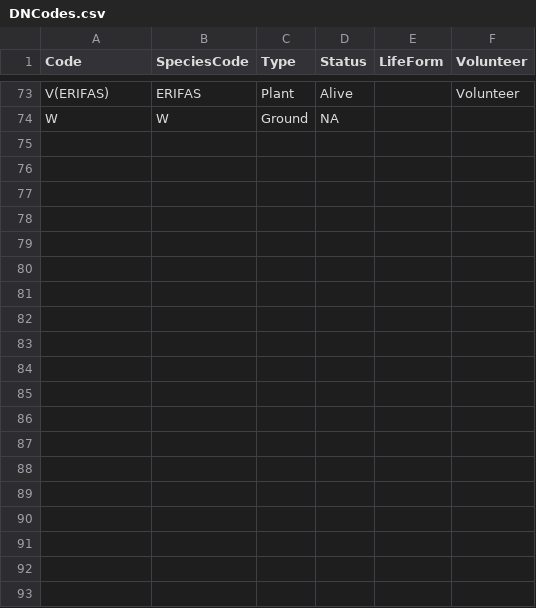
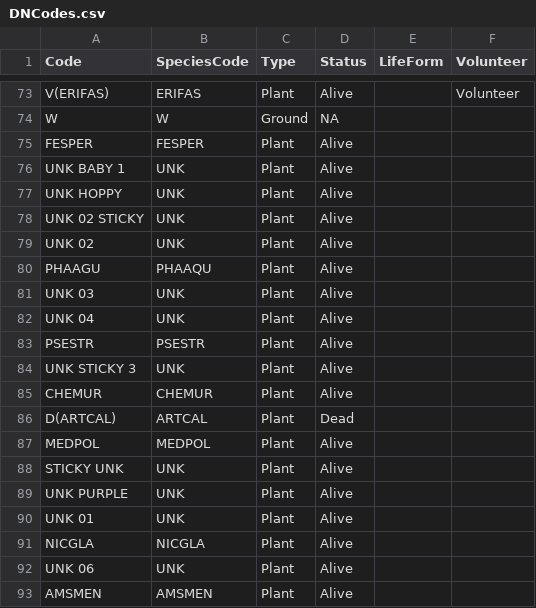
Before and after one commit to g2keating/MCRS_AdvQuant_W23, a CSV file: DNCodes.csv, drawn as a sheet; only a part is shown, gaps mark what is left out; the diff covers the shown part only; the diff names each change by its address in the sheet, - before the commit and + after, or states it on an @@ line.

```diff
--- a/DNCodes.csv
+++ b/DNCodes.csv
+row 75: FESPER | FESPER | Plant | Alive
+row 76: UNK BABY 1 | UNK | Plant | Alive
+row 77: UNK HOPPY | UNK | Plant | Alive
+row 78: UNK 02 STICKY | UNK | Plant | Alive
+row 79: UNK 02 | UNK | Plant | Alive
+row 80: PHAAGU | PHAAQU | Plant | Alive
+row 81: UNK 03 | UNK | Plant | Alive
+row 82: UNK 04 | UNK | Plant | Alive
+row 83: PSESTR | PSESTR | Plant | Alive
+row 84: UNK STICKY 3 | UNK | Plant | Alive
+row 85: CHEMUR | CHEMUR | Plant | Alive
+row 86: D(ARTCAL) | ARTCAL | Plant | Dead
+row 87: MEDPOL | MEDPOL | Plant | Alive
+row 88: STICKY UNK | UNK | Plant | Alive
+row 89: UNK PURPLE | UNK | Plant | Alive
+row 90: UNK 01 | UNK | Plant | Alive
+row 91: NICGLA | NICGLA | Plant | Alive
+row 92: UNK 06 | UNK | Plant | Alive
+row 93: AMSMEN | AMSMEN | Plant | Alive
```
Also changed, not shown: 10 added rows and 1 edited cell elsewhere in this file, 1 other file.
